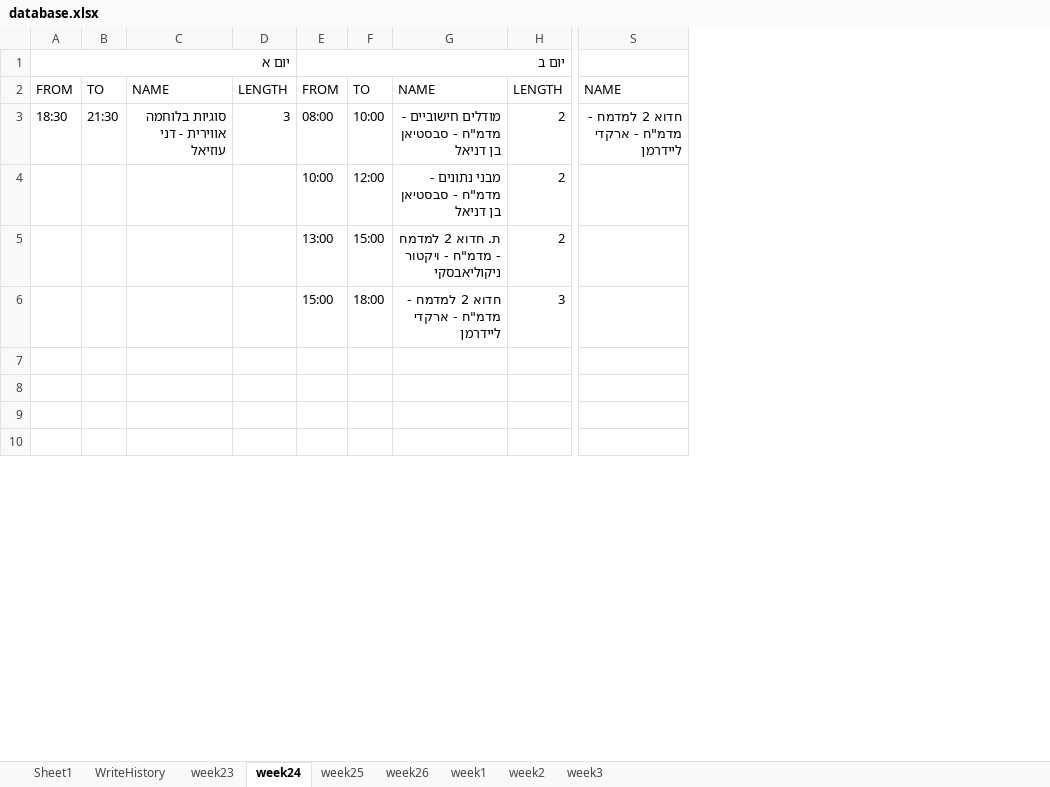
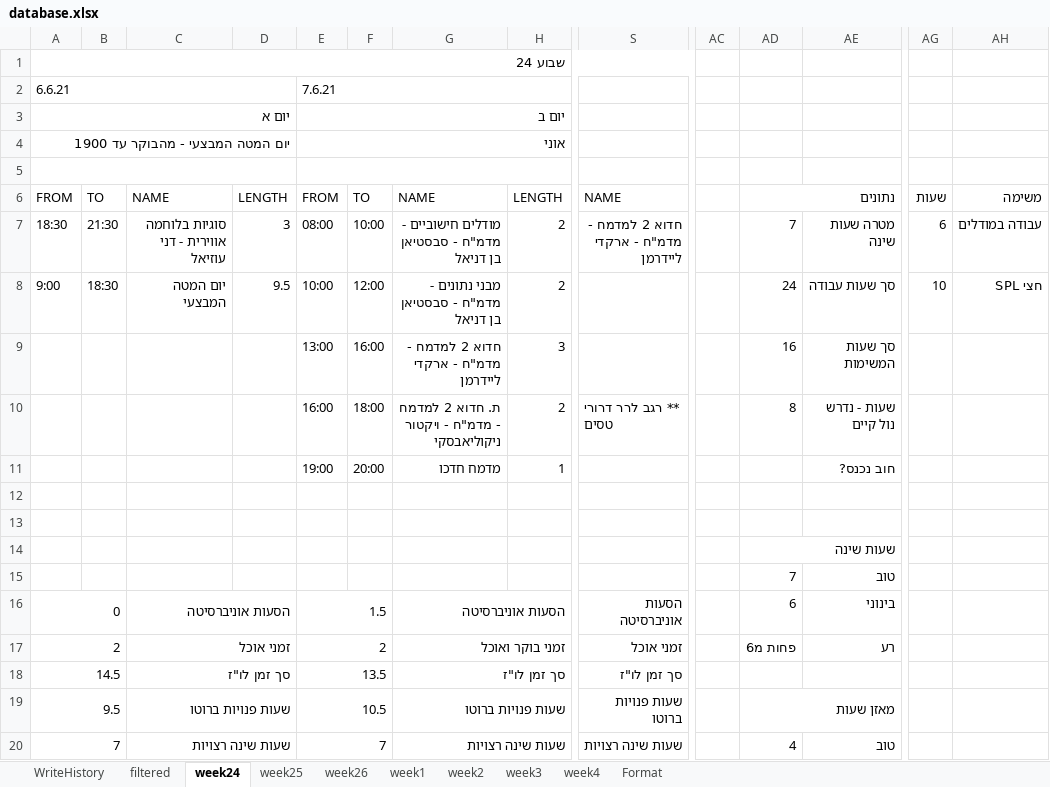
Before and after one commit to avivdro/autoCal, an Excel workbook: database.xlsx, sheet week24, drawn as a sheet; only a part is shown, gaps mark what is left out; values as stored, in another font and other column widths than the file's, no cell formats; conditional formats not drawn; addresses are those after the commit; rows hold the shown columns only; the diff covers the shown part only; the diff names each change by its address in the sheet, - before the commit and + after, or states it on an @@ line.

```diff
--- a/database.xlsx (sheet week24)
+++ b/database.xlsx (sheet week24)
-sheet tab: Sheet1
-sheet tab: week23
+sheet tab: filtered
+sheet tab: week4
+sheet tab: Format
+column AC, empty
+column AD, rows 6-10: נתונים | 7 | 24 | 16 | 8; rows 14-15: שעות שינה | 7
+column AE, rows 7-11: מטרה שעות שינה | סך שעות עבודה | סך שעות המשימות | שעות - נדרש נול קיים | חוב נכנס?; row 15: טוב
+column AG, rows 6-8: שעות | 6 | 10
+column AH, rows 6-8: משימה | עבודה במודלים | חצי SPL
+row 1: שבוע 24
+row 2: 6.6.21 |  |  |  | 7.6.21
+row 4: יום המטה המבצעי - מהבוקר עד 1900 |  |  |  | אוני
+row 5: (empty)
-A8: (empty)
+A8: 9:00
-B8: (empty)
+B8: 18:30
-C8: (empty)
+C8: יום המטה המבצעי
-D8: (empty)
+D8: 9.5
-F9: 15:00
+F9: 16:00
-G9: ת. חדוא 2 למדמח - מדמ"ח - ויקטור ניקוליאבסקי
+G9: חדוא 2 למדמח - מדמ"ח - ארקדי ליידרמן
-H9: 2
+H9: 3
-E10: 15:00
+E10: 16:00
-G10: חדוא 2 למדמח - מדמ"ח - ארקדי ליידרמן
+G10: ת. חדוא 2 למדמח - מדמ"ח - ויקטור ניקוליאבסקי
-H10: 3
+H10: 2
-S10: (empty)
+S10: ** רגב לרר דרורי טסים
-E11: (empty)
+E11: 19:00
-F11: (empty)
+F11: 20:00
-G11: (empty)
+G11: מדמח חדכו
-H11: (empty)
+H11: 1
+row 13: (empty)
-row 15: (empty)
+row 15:  |  |  |  |  |  |  |  |  |  | 7 | טוב
+row 16: 0 |  | הסעות אוניברסיטה |  | 1.5 |  | הסעות אוניברסיטה |  | הסעות אוניברסיטה |  | 6 | בינוני
+row 17: 2 |  | זמני אוכל |  | 2 |  | זמני בוקר ואוכל |  | זמני אוכל |  | פחות מ6 | רע
+row 18: 14.5 |  | סך זמן לו"ז |  | 13.5 |  | סך זמן לו"ז |  | סך זמן לו"ז
+row 19: 9.5 |  | שעות פנויות ברוטו |  | 10.5 |  | שעות פנויות ברוטו |  | שעות פנויות ברוטו |  | מאזן שעות
+row 20: 7 |  | שעות שינה רצויות |  | 7 |  | שעות שינה רצויות |  | שעות שינה רצויות |  | 4 | טוב
```
Also changed, not shown: 1 added row, 3 removed rows, 1 added column and 2 edited cells elsewhere in this sheet, sheet week1, sheet week25, sheet week2, sheet week3, sheet week26, sheet WriteHistory, cell formats, 4 other files.
